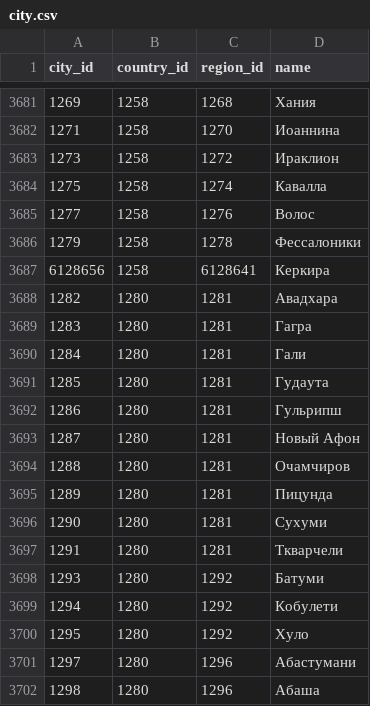
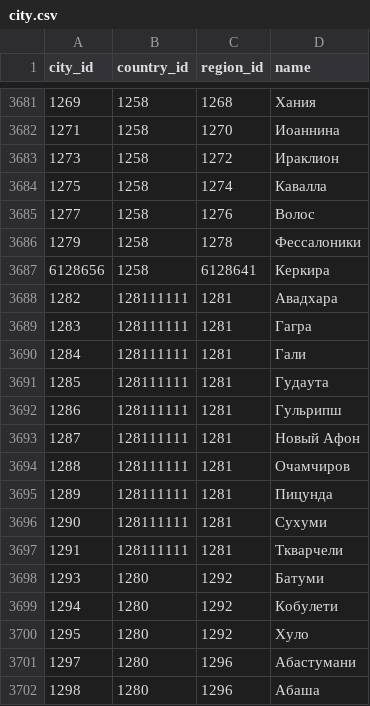
Before and after one commit to webmalc/maxibooking-hotel, a CSV file: src/MBH/Bundle/HotelBundle/Resources/csv/city.csv, drawn as a sheet; only a part is shown, gaps mark what is left out.

Commit message:
city.csv fix

```diff
--- a/src/MBH/Bundle/HotelBundle/Resources/csv/city.csv
+++ b/src/MBH/Bundle/HotelBundle/Resources/csv/city.csv
@@ -3687,12 +3687,12 @@
 "6128656";"1258";"6128641";"Керкира"
-"1282";"1280";"1281";"Авадхара"
-"1283";"1280";"1281";"Гагра"
-"1284";"1280";"1281";"Гали"
-"1285";"1280";"1281";"Гудаута"
-"1286";"1280";"1281";"Гульрипш"
-"1287";"1280";"1281";"Новый Афон"
-"1288";"1280";"1281";"Очамчиров"
-"1289";"1280";"1281";"Пицунда"
-"1290";"1280";"1281";"Сухуми"
-"1291";"1280";"1281";"Ткварчели"
+"1282";"128111111";"1281";"Авадхара"
+"1283";"128111111";"1281";"Гагра"
+"1284";"128111111";"1281";"Гали"
+"1285";"128111111";"1281";"Гудаута"
+"1286";"128111111";"1281";"Гульрипш"
+"1287";"128111111";"1281";"Новый Афон"
+"1288";"128111111";"1281";"Очамчиров"
+"1289";"128111111";"1281";"Пицунда"
+"1290";"128111111";"1281";"Сухуми"
+"1291";"128111111";"1281";"Ткварчели"
 "1293";"1280";"1292";"Батуми"
```
